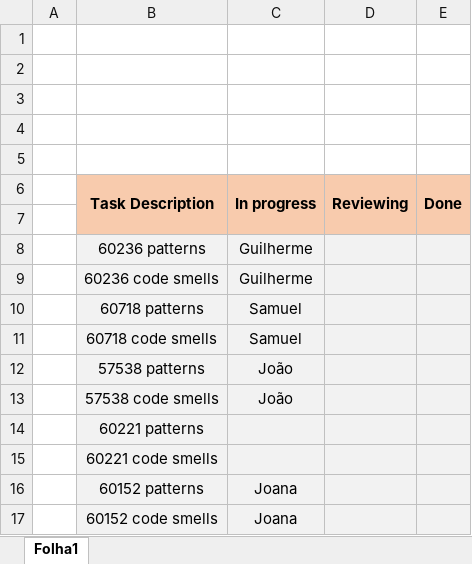
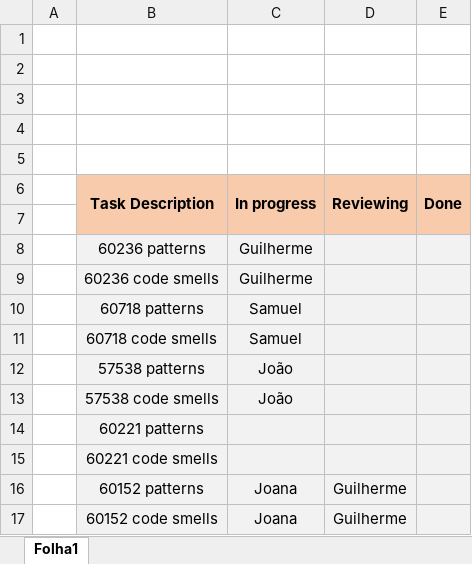
Before and after one commit to GuilhermePocas/ES_gantProject, an Excel workbook: Scrum/phase 1/Sprint 1/Sprint Backlog.xlsx, sheet Folha1, drawn as a sheet; values as stored, in another font and other column widths than the file's, no borders; the diff names each change by its address in the sheet, - before the commit and + after, or states it on an @@ line.

Commit message:
my reviews

```diff
--- a/Scrum/phase 1/Sprint 1/Sprint Backlog.xlsx (sheet Folha1)
+++ b/Scrum/phase 1/Sprint 1/Sprint Backlog.xlsx (sheet Folha1)
-D16:D17 (Reviewing): (empty)
+D16:D17 (Reviewing): Guilherme
```
Also changed, not shown: 2 other files.
